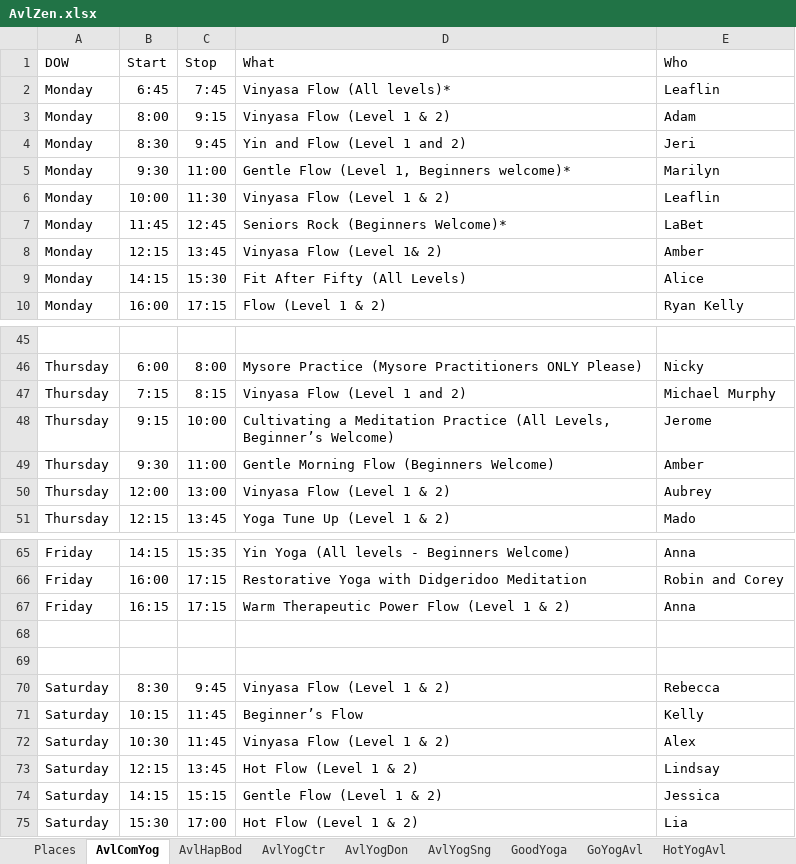
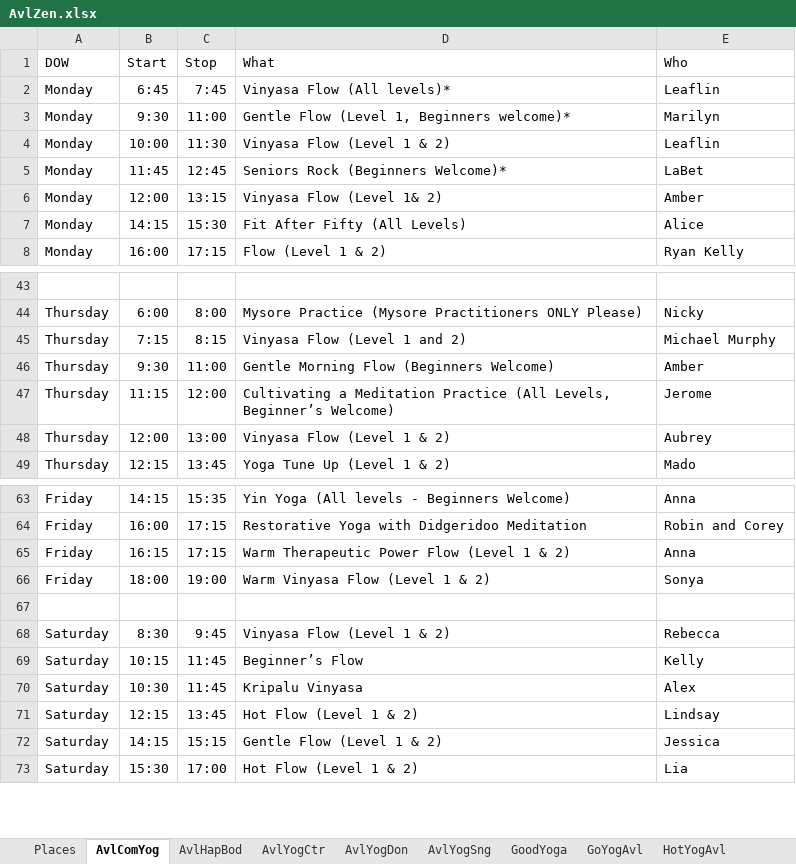
Before and after one commit to holtdan/AvlZen, an Excel workbook: AvlZen/App_Data/AvlZen.xlsx, sheet AvlComYog, drawn as a sheet; only a part is shown, gaps mark what is left out; values as stored, in another font and other column widths than the file's, no borders; removed rows and columns are numbered as before the commit, all else as after; the diff covers the shown part only; the diff names each change by its address in the sheet, - before the commit and + after, or states it on an @@ line.

```diff
--- a/AvlZen/App_Data/AvlZen.xlsx (sheet AvlComYog)
+++ b/AvlZen/App_Data/AvlZen.xlsx (sheet AvlComYog)
-row 3: Monday | 8:00 | 9:15 | Vinyasa Flow (Level 1 & 2) | Adam
-row 4: Monday | 8:30 | 9:45 | Yin and Flow (Level 1 and 2) | Jeri
-B6 (Start): 12:15
+B6 (Start): 12:00
-C6 (Stop): 13:45
+C6 (Stop): 13:15
-row 48: Thursday | 9:15 | 10:00 | Cultivating a Meditation Practice (All Levels, Beginner’s Welcome) | Jerome
+row 47: Thursday | 11:15 | 12:00 | Cultivating a Meditation Practice (All Levels, Beginner’s Welcome) | Jerome
-row 66: (empty)
+row 66: Friday | 18:00 | 19:00 | Warm Vinyasa Flow (Level 1 & 2) | Sonya
-D70 (What): Vinyasa Flow (Level 1 & 2)
+D70 (What): Kripalu Vinyasa
```
Also changed, not shown: 7 edited cells elsewhere in this sheet, sheet AvlYogDon, sheet AvlHapBod, sheet GoYogAvl, sheet AvlYogSng, sheet WstAvlYog, sheet HotYogAvl.
